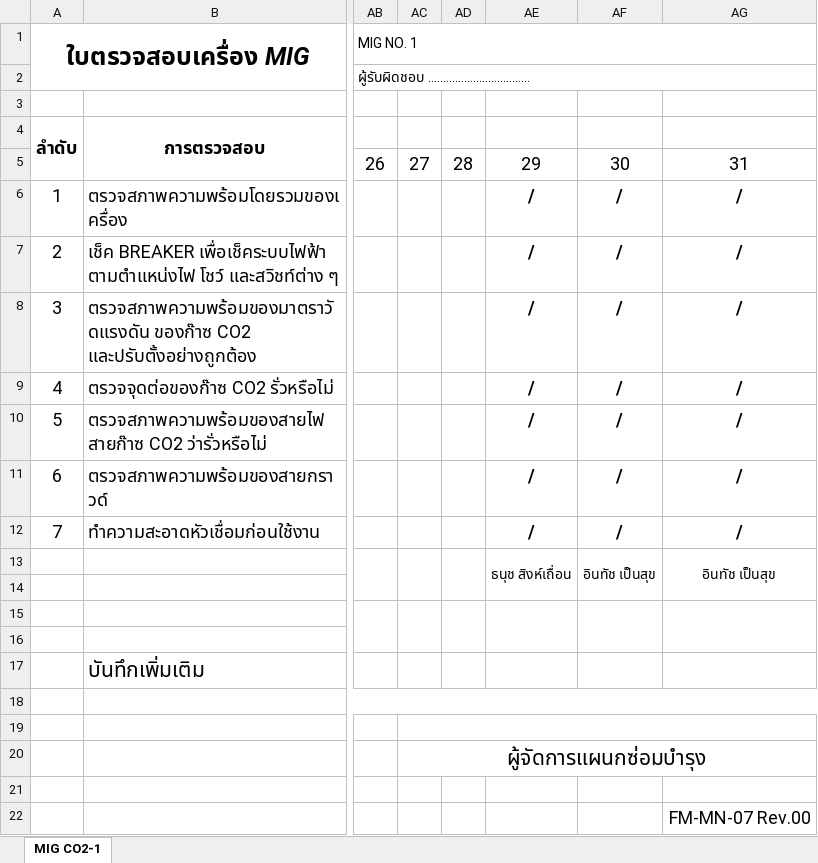
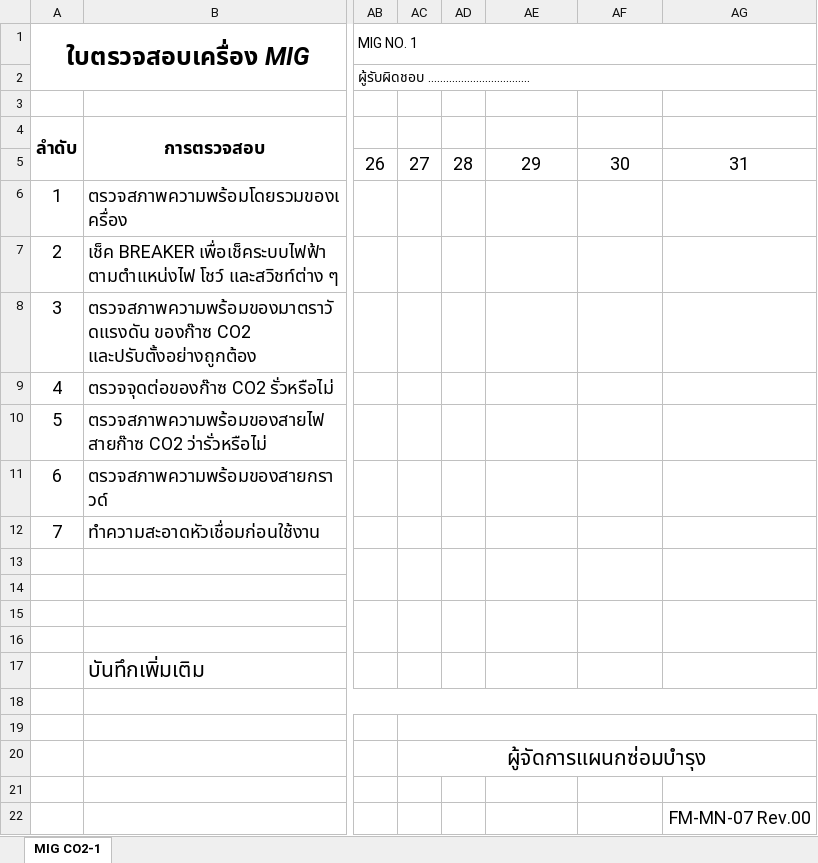
Before and after one commit to kayppc-cell/factory-maintenance-system, an Excel workbook: FM-MN-07_MIG CO2-01.xlsx, sheet MIG CO2-1, drawn as a sheet; only a part is shown, gaps mark what is left out; values as stored, in another font and other column widths than the file's, no borders; charts and pictures not drawn; rows hold the shown columns only; the diff names each change by its address in the sheet, - before the commit and + after, or states it on an @@ line.

Commit message:
Auto-Sync Excel MIG CO2-01 Day 1

```diff
--- a/FM-MN-07_MIG CO2-01.xlsx (sheet MIG CO2-1)
+++ b/FM-MN-07_MIG CO2-01.xlsx (sheet MIG CO2-1)
-AE6:AE12: /
+AE6:AE12: (empty)
-AF6:AF12: /
+AF6:AF12: (empty)
-AG6:AG12: /
+AG6:AG12: (empty)
-row 13:  |  |  |  |  | ธนุช สิงห์เถื่อน | อินทัช เป็นสุข | อินทัช เป็นสุข
+row 13: (empty)
```
